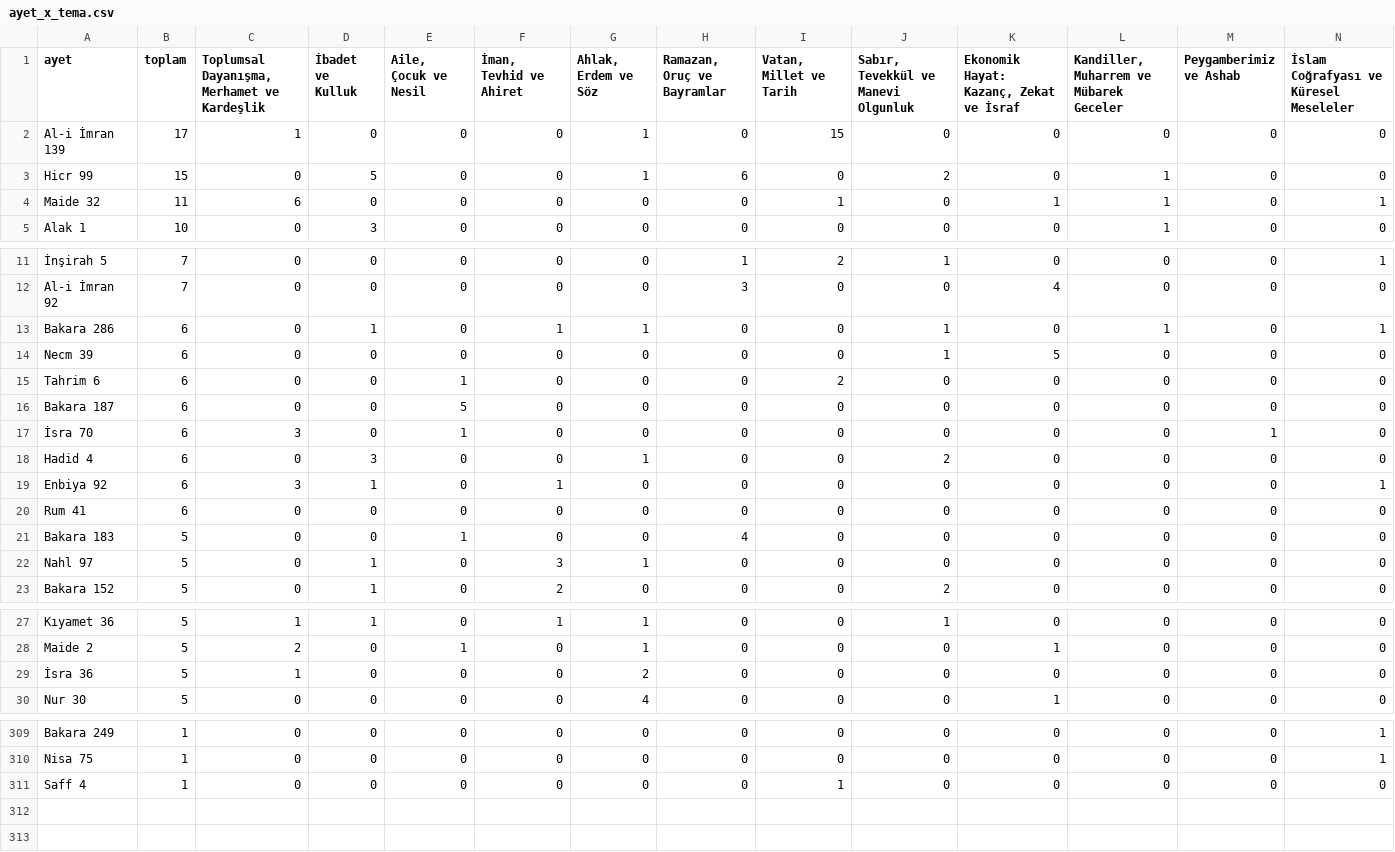
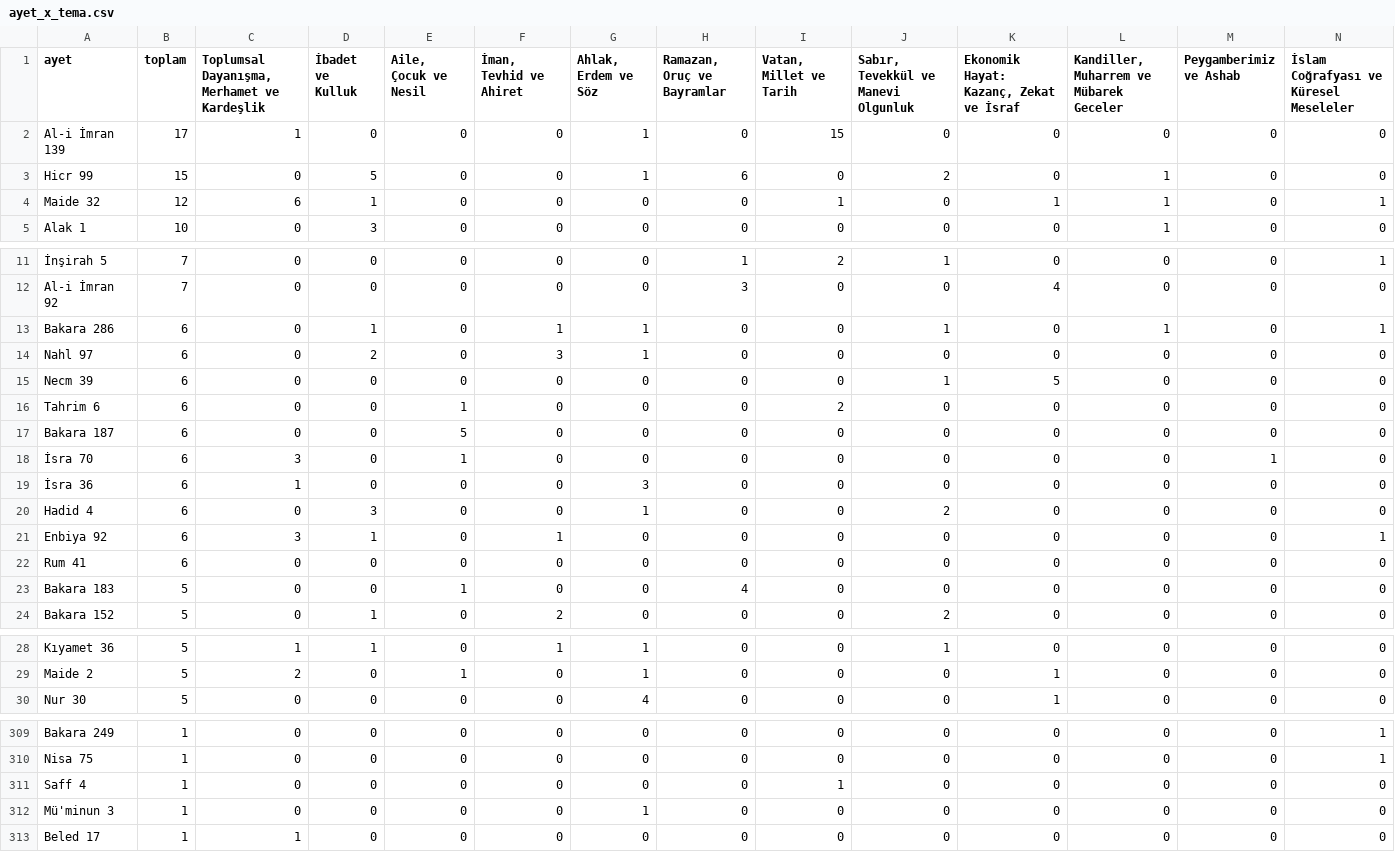
Before and after one commit to cosark1/hutbe-engine, a CSV file: ayet_x_tema.csv, drawn as a sheet; only a part is shown, gaps mark what is left out; removed rows and columns are numbered as before the commit, all else as after; rows hold the shown columns only; the diff names each change by its address in the sheet, - before the commit and + after, or states it on an @@ line.

```diff
--- a/ayet_x_tema.csv
+++ b/ayet_x_tema.csv
-B4 (toplam): 11
+B4 (toplam): 12
-D4 (İbadet ve Kulluk): 0
+D4 (İbadet ve Kulluk): 1
+row 14: Nahl 97 | 6 | 0 | 2 | 0 | 3 | 1 | 0 | 0 | 0 | 0 | 0 | 0 | 0
+row 19: İsra 36 | 6 | 1 | 0 | 0 | 0 | 3 | 0 | 0 | 0 | 0 | 0 | 0 | 0
-row 22: Nahl 97 | 5 | 0 | 1 | 0 | 3 | 1 | 0 | 0 | 0 | 0 | 0 | 0 | 0
-row 29: İsra 36 | 5 | 1 | 0 | 0 | 0 | 2 | 0 | 0 | 0 | 0 | 0 | 0 | 0
+row 312: Mü'minun 3 | 1 | 0 | 0 | 0 | 0 | 1 | 0 | 0 | 0 | 0 | 0 | 0 | 0
+row 313: Beled 17 | 1 | 1 | 0 | 0 | 0 | 0 | 0 | 0 | 0 | 0 | 0 | 0 | 0
```
Also changed, not shown: arastirma/korpus_v2/2026.csv, arastirma/korpus_v2/all.csv, 22 other files.
